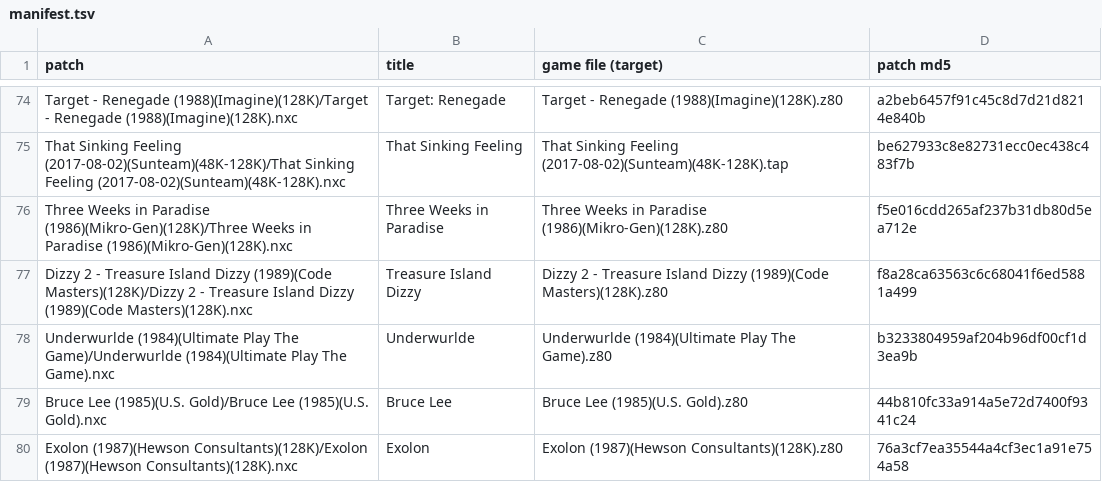
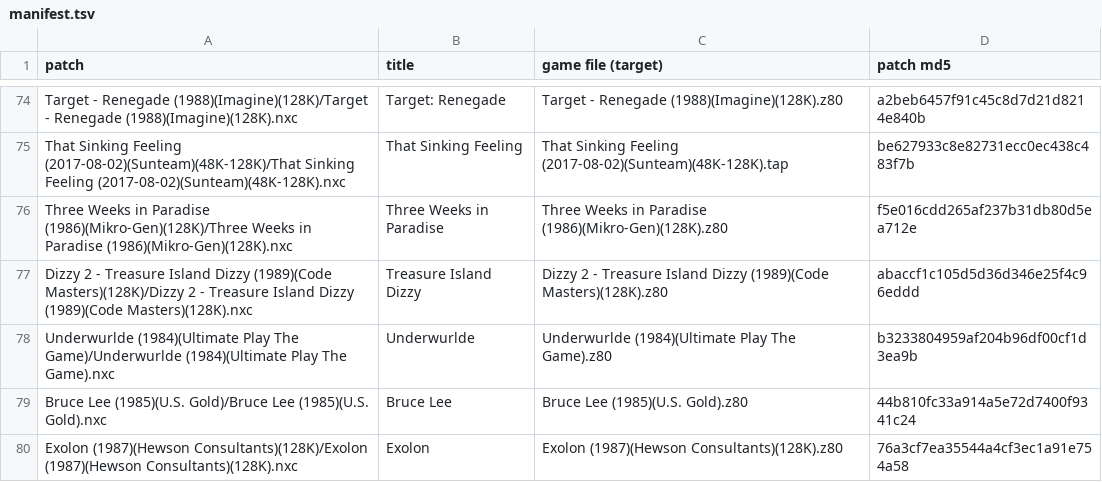
Before and after one commit to jattree/nxc, a TSV file: patches/manifest.tsv, drawn as a sheet; only a part is shown, gaps mark what is left out; the diff covers the shown part only.

Commit message:
fix: Layer 2 transparent colour in eight patches; Bubbler's right border
A real Next treats any Layer 2 pixel whose colour (RRRGGGBB) equals the transparency, 0xE3, as
see-through, whatever its index, so a painted colour that rounded to 0xE3 showed the monochrome
picture underneath (emulators that compare the index drew it). Each such colour is now 0xE7, the next
shade; nothing else in those builds changed (byte-compared against the published builds).
- Bubbler 1.2: also the Enhanced view copied 16 pixels per row beyond what the original shows, which
  broke the play area's right border (issue #3). Toolkit b0c9e35, stamped.
- Highway Encounter 1.2 (issue #5): toolkit b0c9e35, stamped.
- Treasure Island Dizzy 1.4, Alien 8 1.4, Silkworm 1.2, Everyone's a Wally 1.4, Into the Eagle's
  Nest 1.2: Enhanced. Herbert's Dummy Run 1.5: default and Enhanced.
All run on the Tang FPGA board from the fixed builds; Silkworm's road band now draws as painted
instead of showing the ULA through it.

```diff
--- a/patches/manifest.tsv
+++ b/patches/manifest.tsv
@@ -76,3 +76,3 @@ That Sinking Feeling (2017-08-02)(Sunteam)(48K-128K)/That Sinking Feeling (2017-
 Three Weeks in Paradise (1986)(Mikro-Gen)(128K)/Three Weeks in Paradise (1986)(Mikro-Gen)(128K).nxc	Three Weeks in Paradise	Three Weeks in Paradise (1986)(Mikro-Gen)(128K).z80	f5e016cdd265af237b31db80d5ea712e
-Dizzy 2 - Treasure Island Dizzy (1989)(Code Masters)(128K)/Dizzy 2 - Treasure Island Dizzy (1989)(Code Masters)(128K).nxc	Treasure Island Dizzy	Dizzy 2 - Treasure Island Dizzy (1989)(Code Masters)(128K).z80	f8a28ca63563c6c68041f6ed5881a499
+Dizzy 2 - Treasure Island Dizzy (1989)(Code Masters)(128K)/Dizzy 2 - Treasure Island Dizzy (1989)(Code Masters)(128K).nxc	Treasure Island Dizzy	Dizzy 2 - Treasure Island Dizzy (1989)(Code Masters)(128K).z80	abaccf1c105d5d36d346e25f4c96eddd
 Underwurlde (1984)(Ultimate Play The Game)/Underwurlde (1984)(Ultimate Play The Game).nxc	Underwurlde	Underwurlde (1984)(Ultimate Play The Game).z80	b3233804959af204b96df00cf1d3ea9b
```
Also changed, not shown: 7 edited cells elsewhere in this file.
